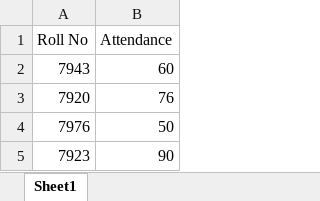
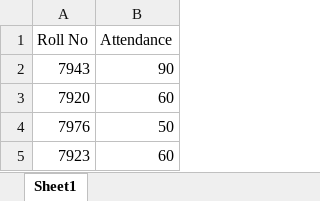
Before and after one commit to nCheck/assesor, an Excel workbook: data/attendance.xlsx, sheet Sheet1, drawn as a sheet; values as stored, in another font and other column widths than the file's, no borders; the diff names each change by its address in the sheet, - before the commit and + after, or states it on an @@ line.

Commit message:
noth

```diff
--- a/data/attendance.xlsx (sheet Sheet1)
+++ b/data/attendance.xlsx (sheet Sheet1)
-B2 (Attendance): 60
+B2 (Attendance): 90
-B3 (Attendance): 76
+B3 (Attendance): 60
-B5 (Attendance): 90
+B5 (Attendance): 60
```
